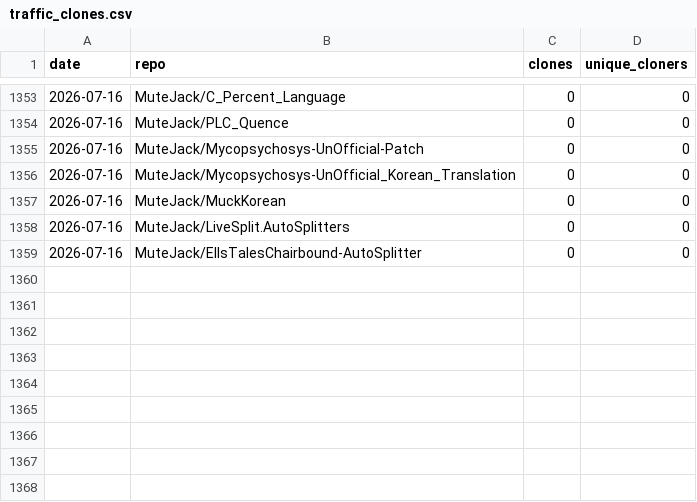
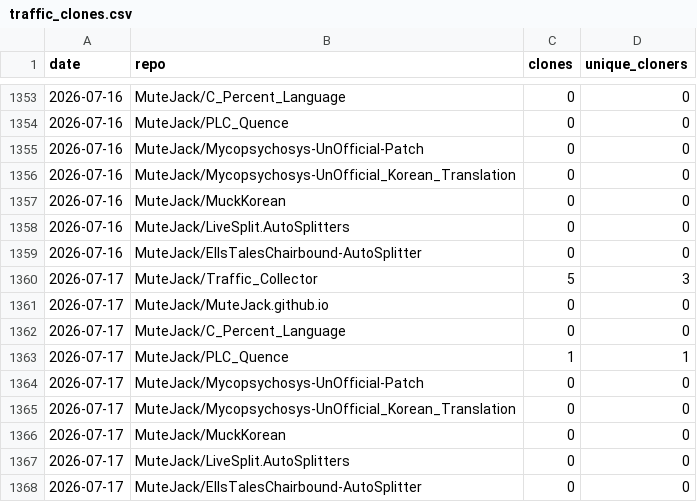
Before and after one commit to MuteJack/Traffic_Collector, a CSV file: stats/traffic_clones.csv, drawn as a sheet; only a part is shown, gaps mark what is left out.

```diff
--- a/stats/traffic_clones.csv
+++ b/stats/traffic_clones.csv
@@ -1359 +1359,10 @@ date,repo,clones,unique_cloners
 2026-07-16,MuteJack/EllsTalesChairbound-AutoSplitter,0,0
+2026-07-17,MuteJack/Traffic_Collector,5,3
+2026-07-17,MuteJack/MuteJack.github.io,0,0
+2026-07-17,MuteJack/C_Percent_Language,0,0
+2026-07-17,MuteJack/PLC_Quence,1,1
+2026-07-17,MuteJack/Mycopsychosys-UnOfficial-Patch,0,0
+2026-07-17,MuteJack/Mycopsychosys-UnOfficial_Korean_Translation,0,0
+2026-07-17,MuteJack/MuckKorean,0,0
+2026-07-17,MuteJack/LiveSplit.AutoSplitters,0,0
+2026-07-17,MuteJack/EllsTalesChairbound-AutoSplitter,0,0
```
Also changed, not shown: stats/monthly.csv, stats/releases_daily.csv, 5 other files.
